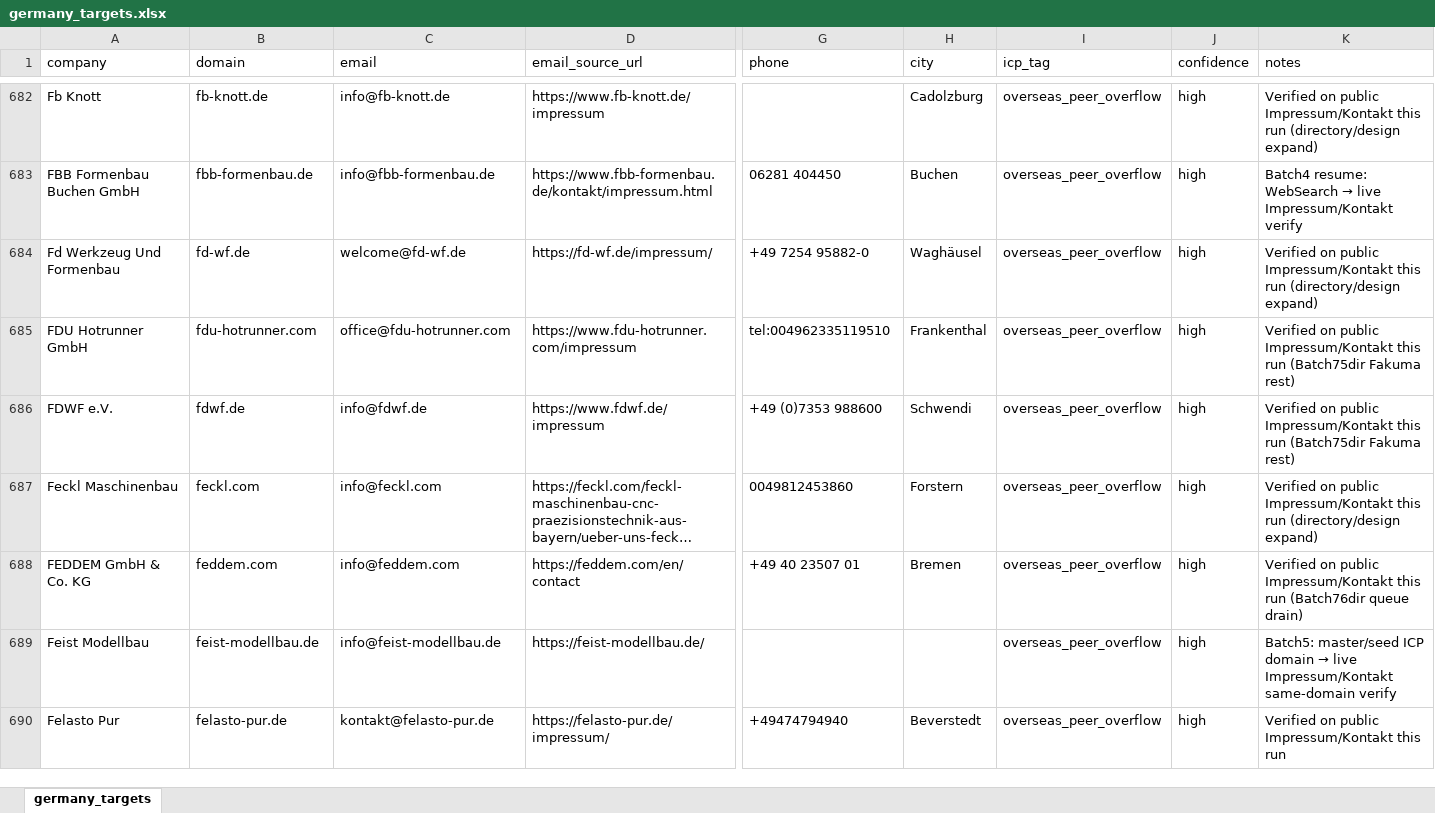
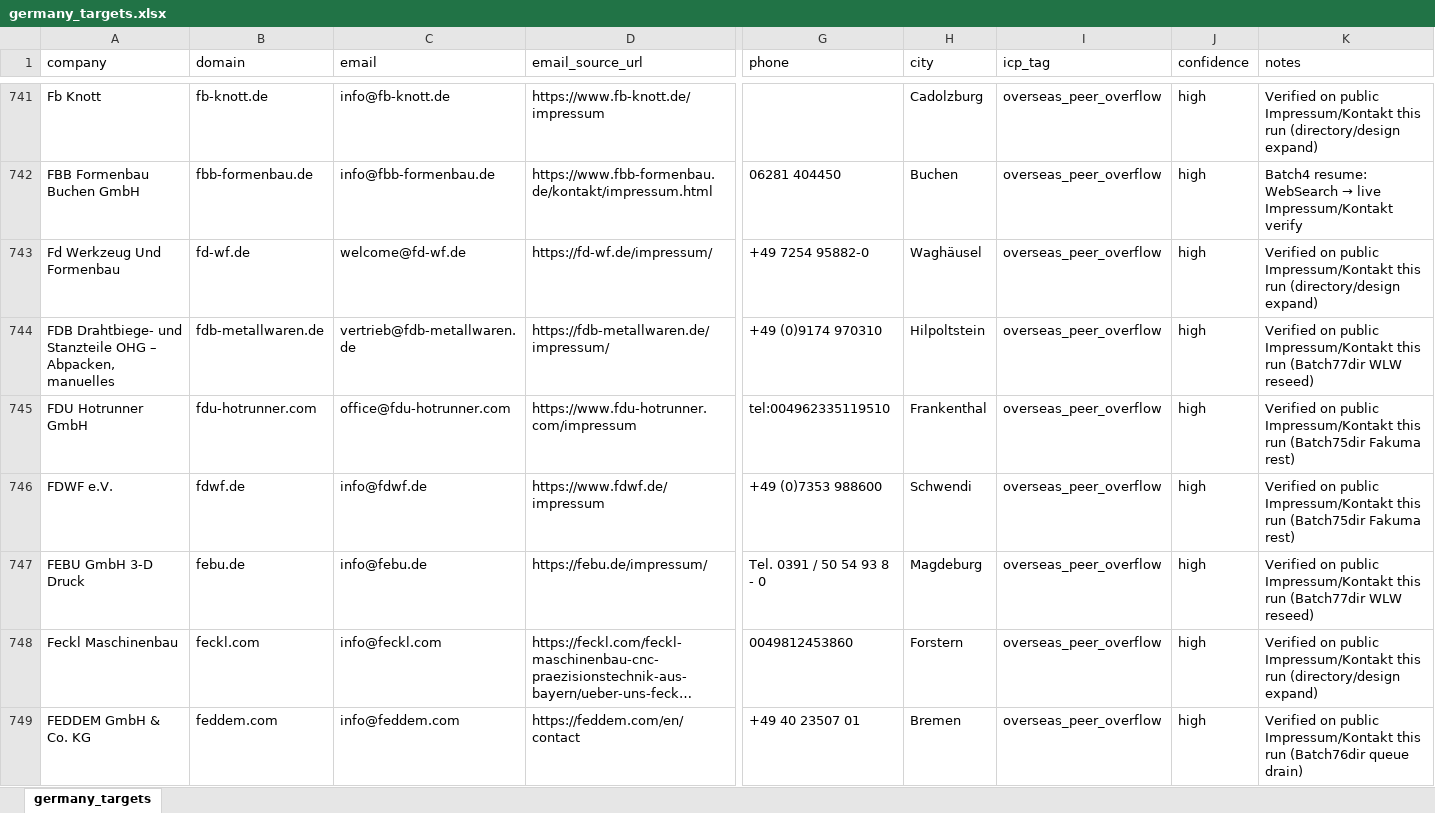
Before and after one commit to lee-lwj/ai, an Excel workbook: mouldible-export-ai/data/germany_targets.xlsx, sheet germany_targets, drawn as a sheet; only a part is shown, gaps mark what is left out; the shorter side is filled out with more unchanged rows; long unchanged cells end in …; values as stored, in another font and other column widths than the file's, no borders; rows hold the shown columns only; the diff covers the shown part only; the diff names each change by its address in the sheet, - before the commit and + after, or states it on an @@ line.

```diff
--- a/mouldible-export-ai/data/germany_targets.xlsx (sheet germany_targets)
+++ b/mouldible-export-ai/data/germany_targets.xlsx (sheet germany_targets)
+row 744: FDB Drahtbiege- und Stanzteile OHG – Abpacken, manuelles | fdb-metallwaren.de | vertrieb@fdb-metallwaren.de | https://fdb-metallwaren.de/impressum/ | +49 (0)9174 970310 | Hilpoltstein | overseas_peer_overflow | high | Verified on public Impressum/Kontakt this run (Batch77dir WLW reseed)
+row 747: FEBU GmbH 3-D Druck | febu.de | info@febu.de | https://febu.de/impressum/ | Tel. 0391 / 50 54 93 8 - 0 | Magdeburg | overseas_peer_overflow | high | Verified on public Impressum/Kontakt this run (Batch77dir WLW reseed)
```
Also changed, not shown: 65 added rows elsewhere in this sheet, 2 other files.
